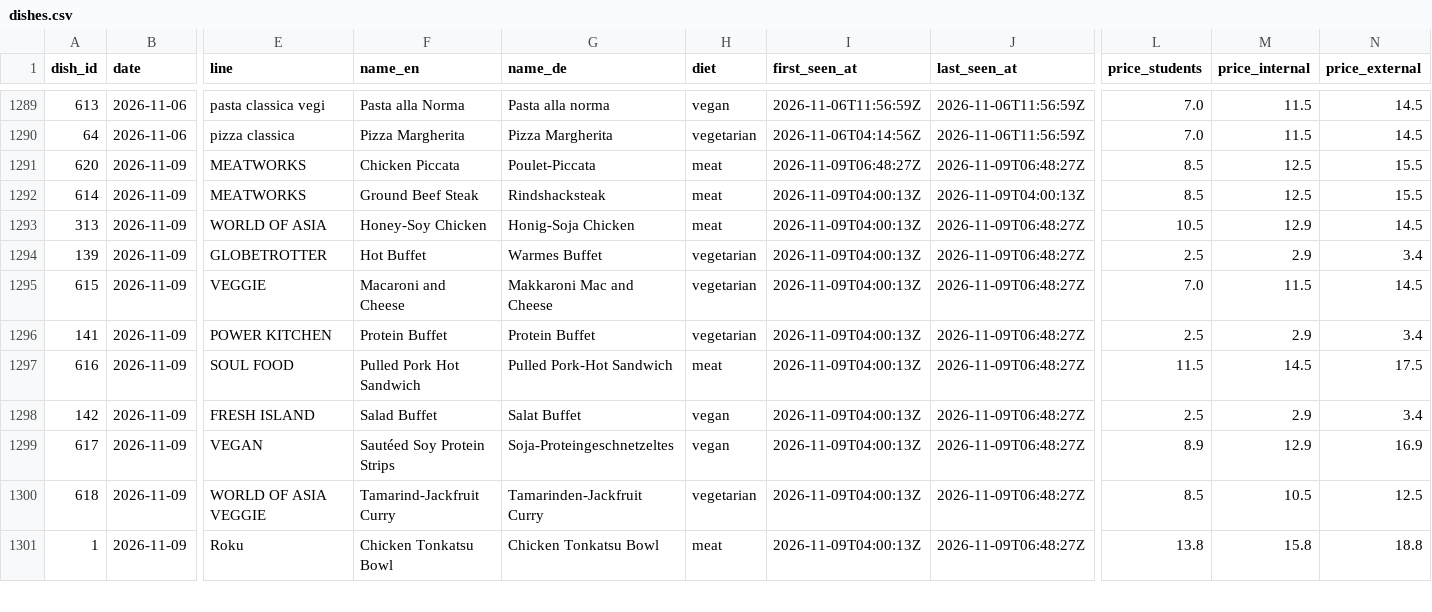
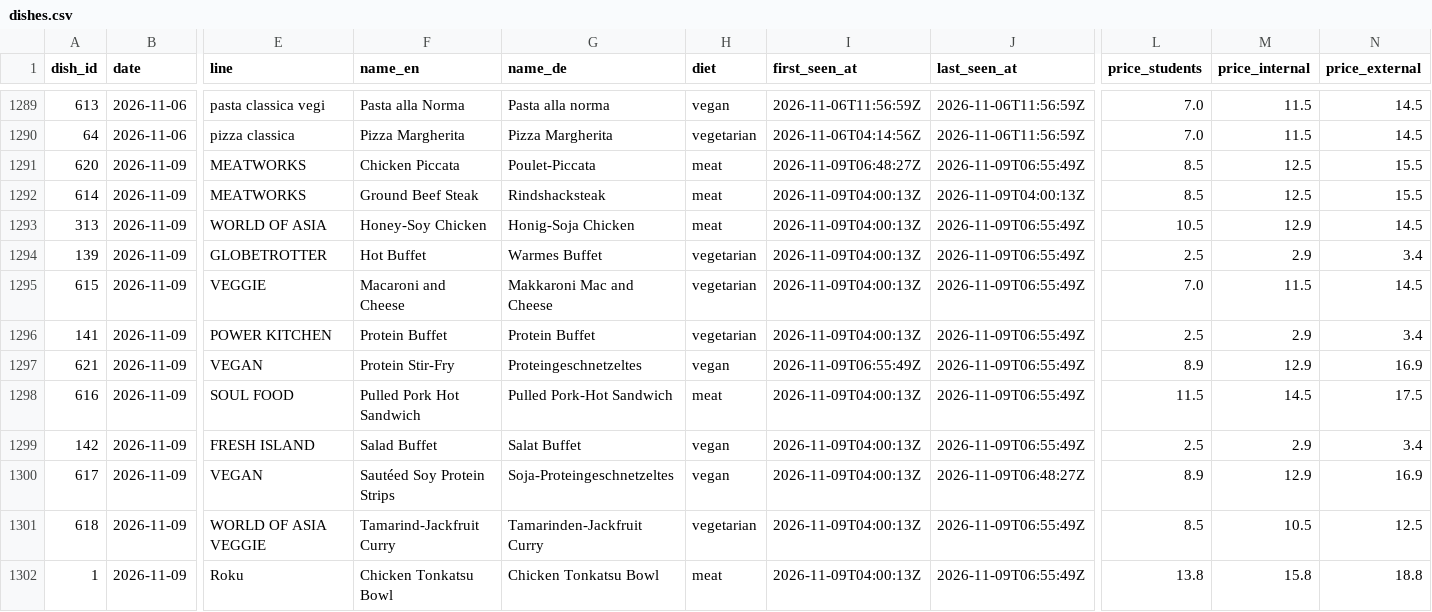
Before and after one commit to hanneshoppe/mensa-pages, a CSV file: data/dishes.csv, drawn as a sheet; only a part is shown, gaps mark what is left out; addresses are those after the commit; rows hold the shown columns only; the diff covers the shown part only; the diff names each change by its address in the sheet, - before the commit and + after, or states it on an @@ line.

```diff
--- a/data/dishes.csv
+++ b/data/dishes.csv
-J1291 (last_seen_at): 2026-11-09T06:48:27Z
+J1291 (last_seen_at): 2026-11-09T06:55:49Z
-J1293:J1296 (last_seen_at): 2026-11-09T06:48:27Z
+J1293:J1296 (last_seen_at): 2026-11-09T06:55:49Z
+row 1297: 621 | 2026-11-09 | VEGAN | Protein Stir-Fry | Proteingeschnetzeltes | vegan | 2026-11-09T06:55:49Z | 2026-11-09T06:55:49Z | 8.9 | 12.9 | 16.9
-J1298:J1299 (last_seen_at): 2026-11-09T06:48:27Z
+J1298:J1299 (last_seen_at): 2026-11-09T06:55:49Z
-J1301:J1302 (last_seen_at): 2026-11-09T06:48:27Z
+J1301:J1302 (last_seen_at): 2026-11-09T06:55:49Z
```
Also changed, not shown: 12 edited cells elsewhere in this file, 3 other files.
